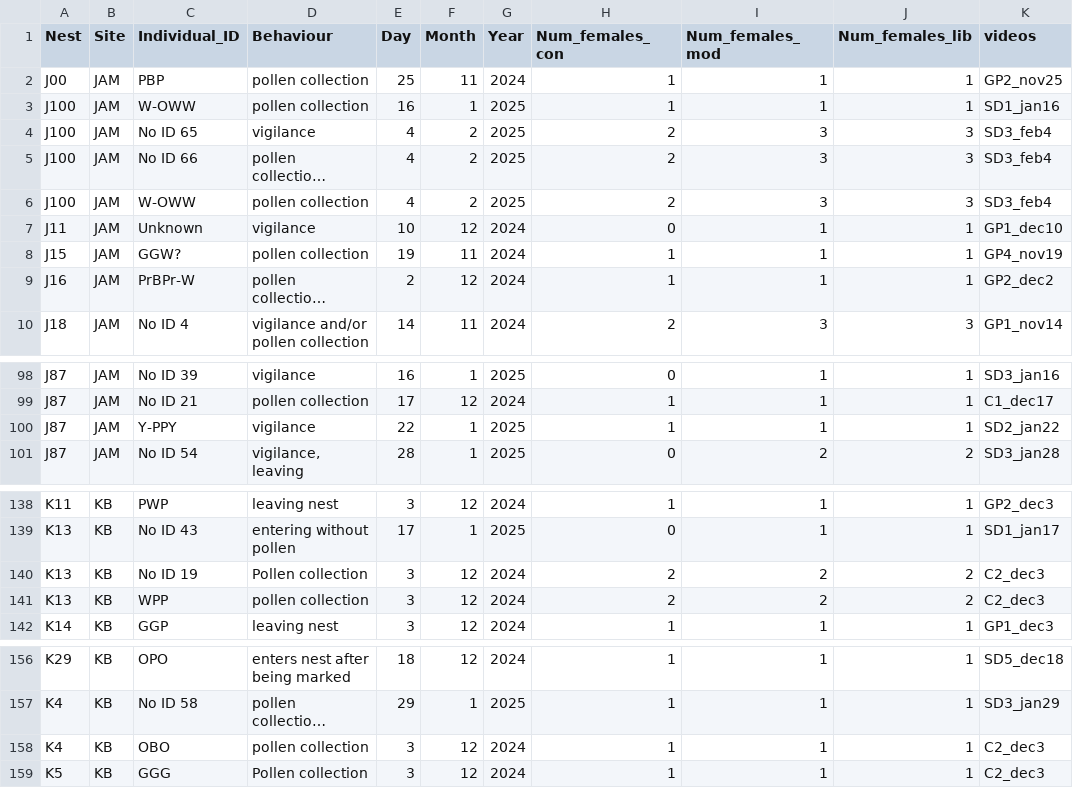
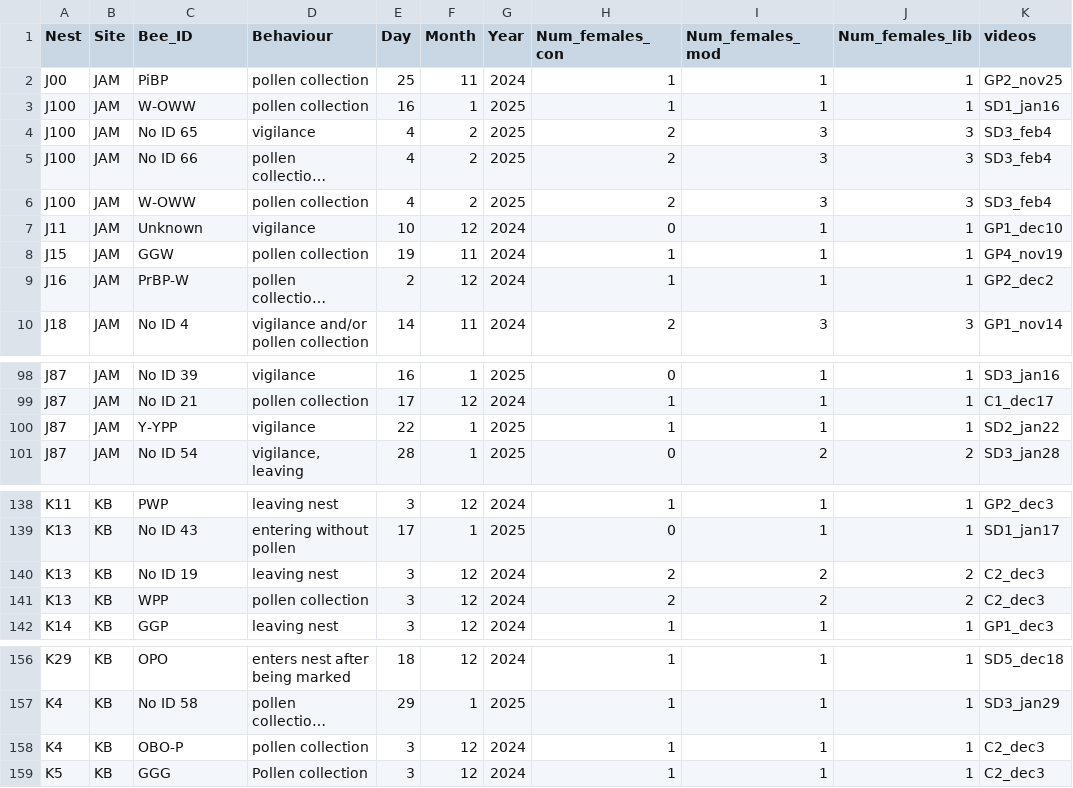
Before and after one commit to TovahKashetsky/sweat_bee_ecology, a CSV file: Data/Behaviour/Video_logs_summary.csv, drawn as a sheet; only a part is shown, gaps mark what is left out; long unchanged cells end in …; the diff names each change by its address in the sheet, - before the commit and + after, or states it on an @@ line.

```diff
--- a/Data/Behaviour/Video_logs_summary.csv
+++ b/Data/Behaviour/Video_logs_summary.csv
-C1: Individual_ID
+C1: Bee_ID
-C2 (Bee_ID): PBP
+C2 (Bee_ID): PiBP
-C8 (Bee_ID): GGW?
+C8 (Bee_ID): GGW
-C9 (Bee_ID): PrBPr-W
+C9 (Bee_ID): PrBP-W
-C100 (Bee_ID): Y-PPY
+C100 (Bee_ID): Y-YPP
-D140 (Behaviour): Pollen collection
+D140 (Behaviour): leaving nest
-C158 (Bee_ID): OBO
+C158 (Bee_ID): OBO-P
```
Also changed, not shown: Data/Pollen_and_Surveys/Pollen_codes.csv, Data/Pollen_and_Surveys/Pollen_samples_ID.csv, 2 other files.
